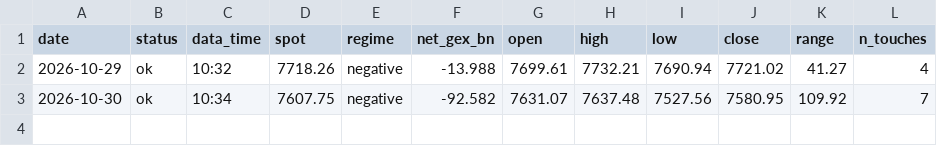
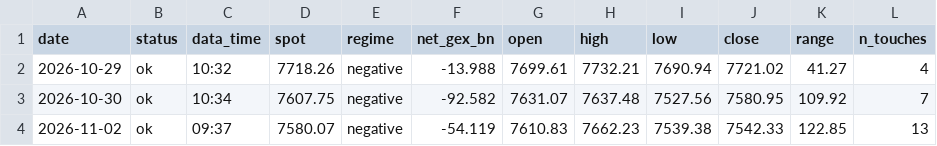
Before and after one commit to MBKGEX/spx-gex-touch-log, a CSV file: data/sessions.csv, drawn as a sheet; the diff names each change by its address in the sheet, - before the commit and + after, or states it on an @@ line.

```diff
--- a/data/sessions.csv
+++ b/data/sessions.csv
+row 4: 2026-11-02 | ok | 09:37 | 7580.07 | negative | -54.119 | 7610.83 | 7662.23 | 7539.38 | 7542.33 | 122.85 | 13
```
Also changed, not shown: data/touches.csv, 1 other file.
